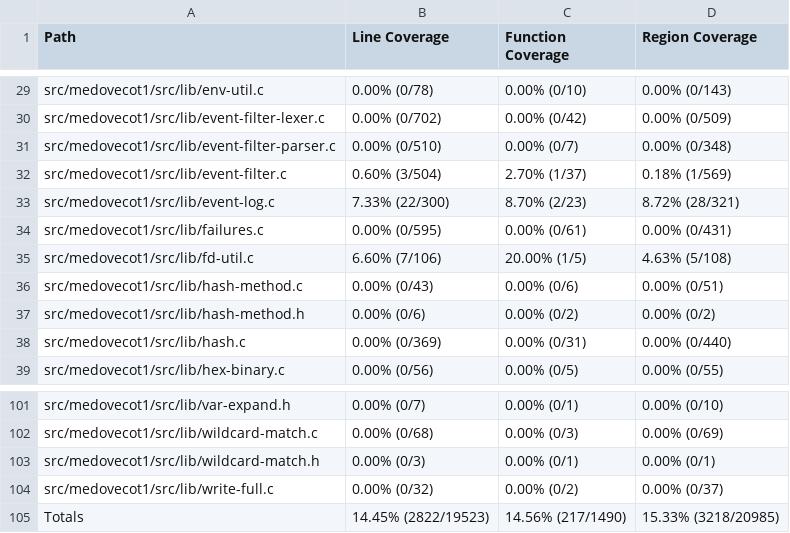
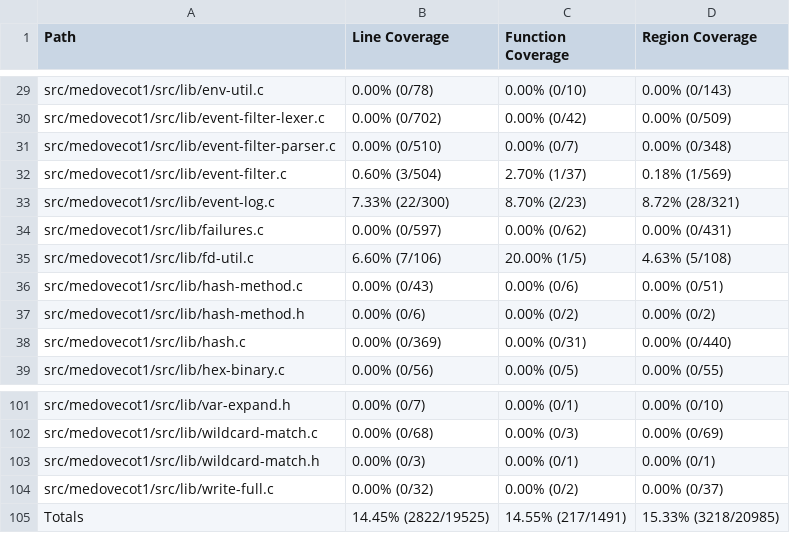
Before and after one commit to workerTmp/liossa_4, a CSV file: myWeb/CsvCov_medovecot1_fuzz_test_imap_envelope1.csv, drawn as a sheet; only a part is shown, gaps mark what is left out.

```diff
--- a/myWeb/CsvCov_medovecot1_fuzz_test_imap_envelope1.csv
+++ b/myWeb/CsvCov_medovecot1_fuzz_test_imap_envelope1.csv
@@ -33,3 +33,3 @@ src/medovecot1/src/lib/event-filter.c,0.60% (3/504),2.70% (1/37),0.18% (1/569)
 src/medovecot1/src/lib/event-log.c,7.33% (22/300),8.70% (2/23),8.72% (28/321)
-src/medovecot1/src/lib/failures.c,0.00% (0/595),0.00% (0/61),0.00% (0/431)
+src/medovecot1/src/lib/failures.c,0.00% (0/597),0.00% (0/62),0.00% (0/431)
 src/medovecot1/src/lib/fd-util.c,6.60% (7/106),20.00% (1/5),4.63% (5/108)
@@ -104,2 +104,2 @@ src/medovecot1/src/lib/wildcard-match.h,0.00% (0/3),0.00% (0/1),0.00% (0/1)
 src/medovecot1/src/lib/write-full.c,0.00% (0/32),0.00% (0/2),0.00% (0/37)
-Totals,14.45% (2822/19523),14.56% (217/1490),15.33% (3218/20985)
+Totals,14.45% (2822/19525),14.55% (217/1491),15.33% (3218/20985)
```
Also changed, not shown: 1 other file.
